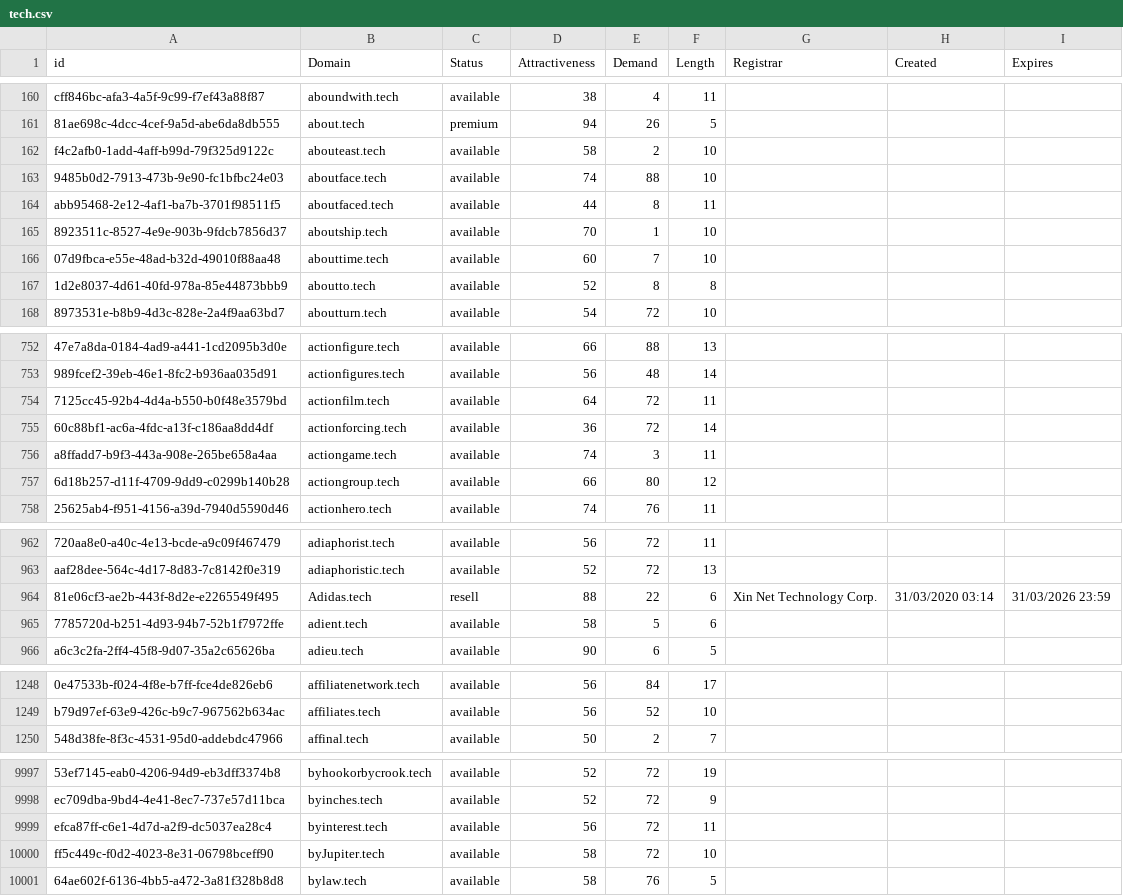
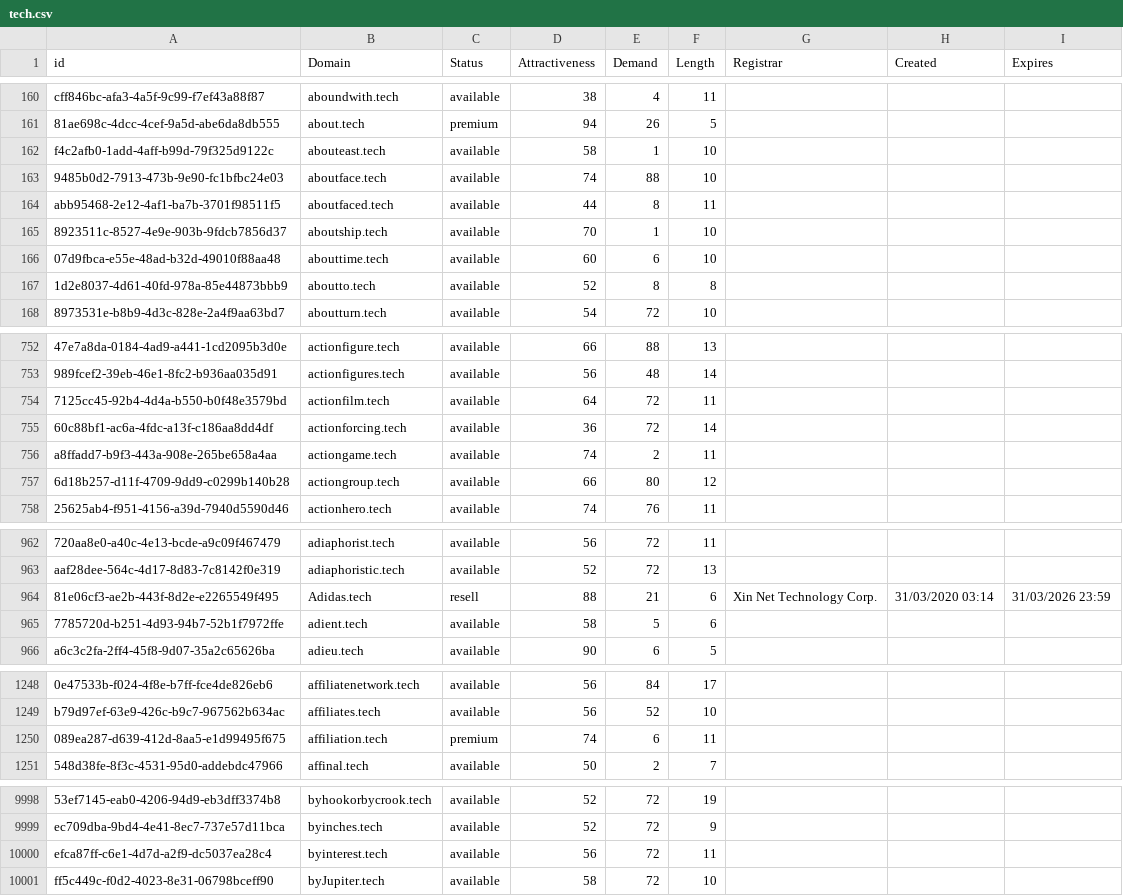
Before and after one commit to UniqueDomains/tech-oneword-domains, a CSV file: tech.csv, drawn as a sheet; only a part is shown, gaps mark what is left out; removed rows and columns are numbered as before the commit, all else as after; the diff covers the shown part only; the diff names each change by its address in the sheet, - before the commit and + after, or states it on an @@ line.

Commit message:
Domains update

```diff
--- a/tech.csv
+++ b/tech.csv
-E162 (Demand): 2
+E162 (Demand): 1
-E166 (Demand): 7
+E166 (Demand): 6
-E756 (Demand): 3
+E756 (Demand): 2
-E964 (Demand): 22
+E964 (Demand): 21
+row 1250: 089ea287-d639-412d-8aa5-e1d99495f675 | affiliation.tech | premium | 74 | 6 | 11
-row 10001: 64ae602f-6136-4bb5-a472-3a81f328b8d8 | bylaw.tech | available | 58 | 76 | 5
```
Also changed, not shown: 15 edited cells elsewhere in this file, 2 other files.
